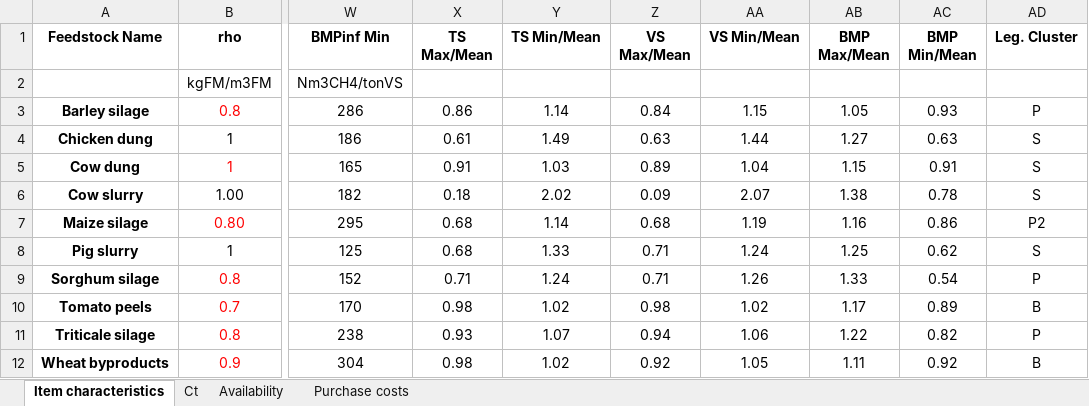
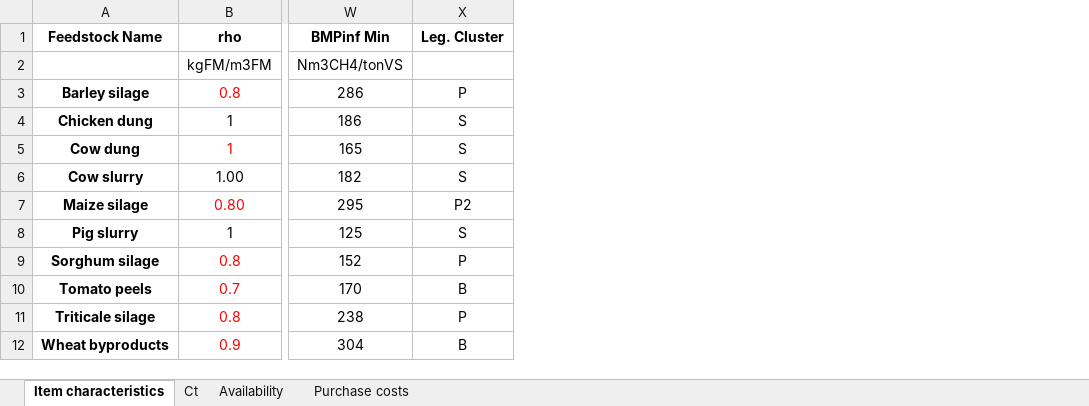
Before and after one commit to DaveCacci/B.TE_LP, an Excel workbook: Project/Project_database.xlsx, sheet Item characteristics, drawn as a sheet; only a part is shown, gaps mark what is left out; values as stored, in another font and other column widths than the file's, no borders; the diff names each change by its address in the sheet, - before the commit and + after, or states it on an @@ line.

```diff
--- a/Project/Project_database.xlsx (sheet Item characteristics)
+++ b/Project/Project_database.xlsx (sheet Item characteristics)
-column X (TS Max/Mean), rows 3-12: 0.86 | 0.61 | 0.91 | 0.18 | 0.68 | 0.68 | 0.71 | 0.98 | 0.93 | 0.98
-column Y (TS Min/Mean), rows 3-12: 1.14 | 1.49 | 1.03 | 2.02 | 1.14 | 1.33 | 1.24 | 1.02 | 1.07 | 1.02
-column Z (VS Max/Mean), rows 3-12: 0.84 | 0.63 | 0.89 | 0.09 | 0.68 | 0.71 | 0.71 | 0.98 | 0.94 | 0.92
-column AA (VS Min/Mean), rows 3-12: 1.15 | 1.44 | 1.04 | 2.07 | 1.19 | 1.24 | 1.26 | 1.02 | 1.06 | 1.05
-column AB (BMP Max/Mean), rows 3-12: 1.05 | 1.27 | 1.15 | 1.38 | 1.16 | 1.25 | 1.33 | 1.17 | 1.22 | 1.11
-column AC (BMP Min/Mean), rows 3-12: 0.93 | 0.63 | 0.91 | 0.78 | 0.86 | 0.62 | 0.54 | 0.89 | 0.82 | 0.92
```
Also changed, not shown: 4 other files.
